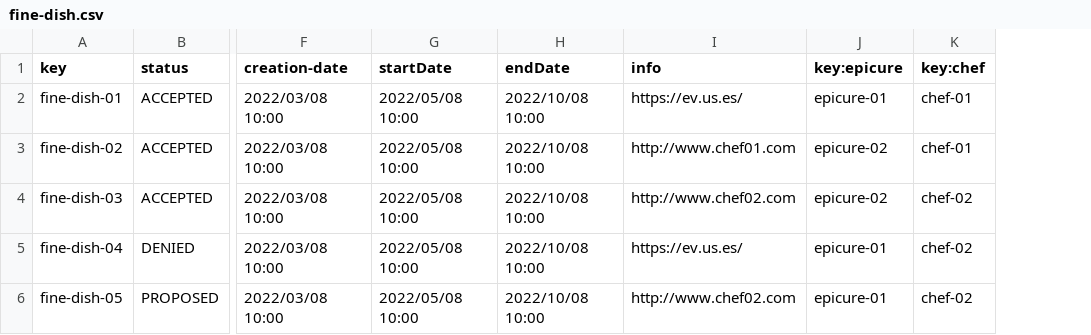
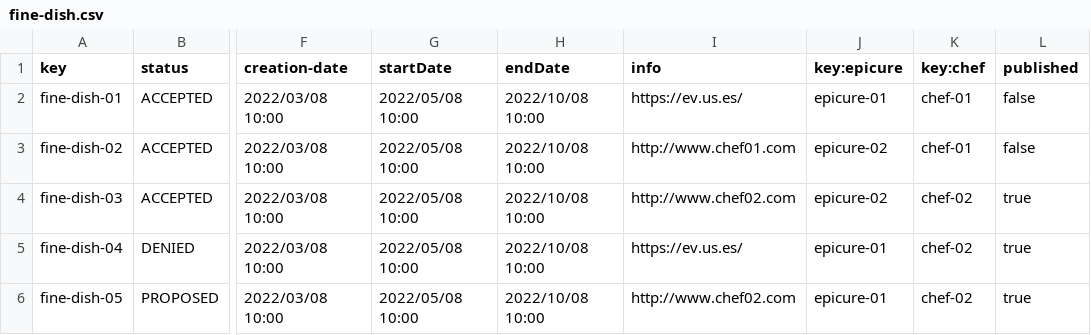
Before and after one commit to ddiazlop/Acme_Recipes_G10, a CSV file: src/main/webapp/WEB-INF/resources/sample-data/fine-dish.csv, drawn as a sheet; only a part is shown, gaps mark what is left out; the diff names each change by its address in the sheet, - before the commit and + after, or states it on an @@ line.

```diff
--- a/src/main/webapp/WEB-INF/resources/sample-data/fine-dish.csv
+++ b/src/main/webapp/WEB-INF/resources/sample-data/fine-dish.csv
+column L (published), rows 2-6: false | false | true | true | true
```
Also changed, not shown: 4 other files.
